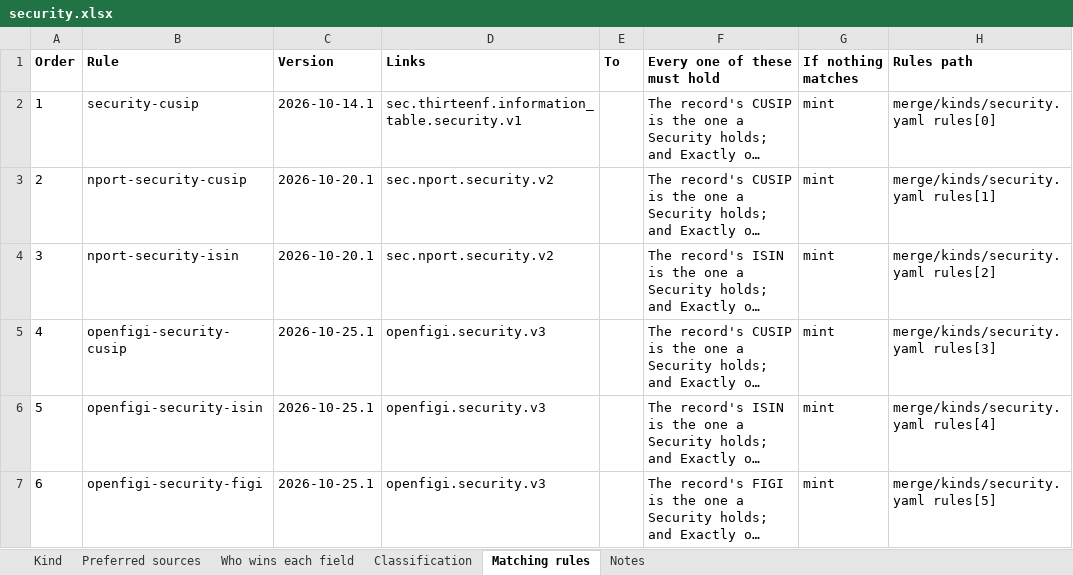
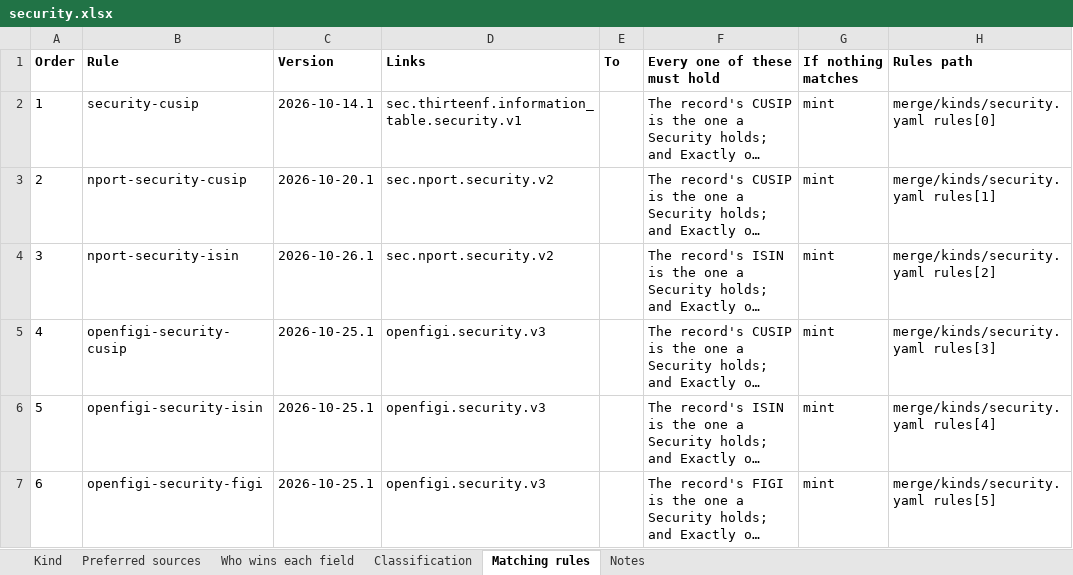
Before and after one commit to paulananth/edgartools-platform, an Excel workbook: rules/merge/kinds/security.xlsx, sheet Matching rules, drawn as a sheet; long unchanged cells end in …; values as stored, in another font and other column widths than the file's, no borders; the diff names each change by its address in the sheet, - before the commit and + after, or states it on an @@ line.

```diff
--- a/rules/merge/kinds/security.xlsx (sheet Matching rules)
+++ b/rules/merge/kinds/security.xlsx (sheet Matching rules)
-C4 (Version): 2026-10-20.1
+C4 (Version): 2026-10-26.1
```
Also changed, not shown: 16 other files.
